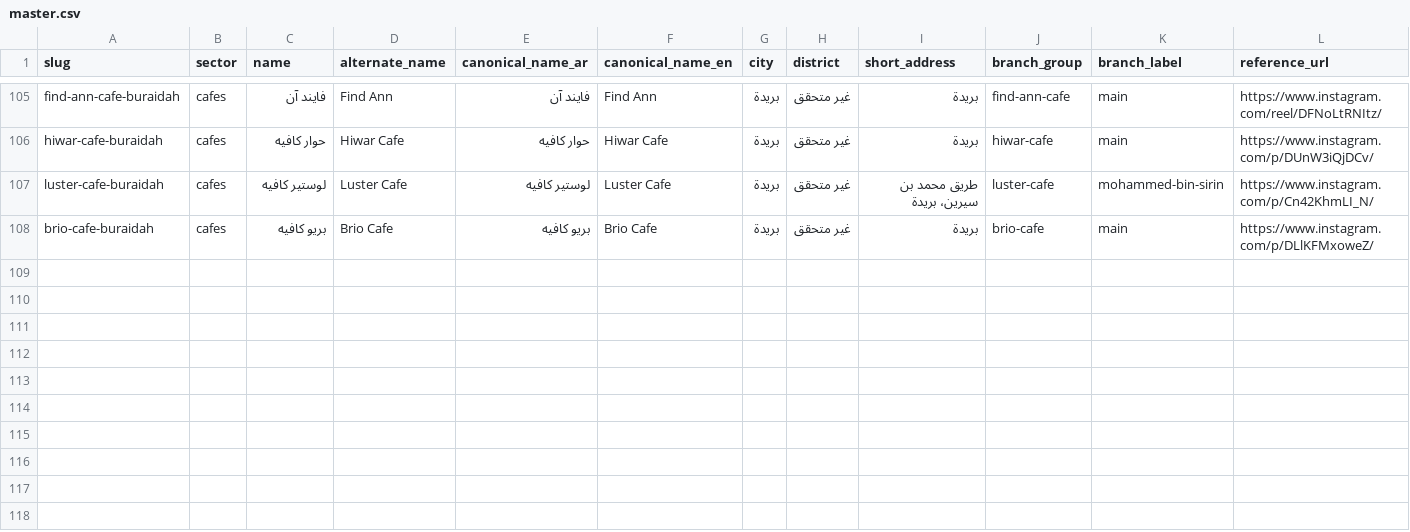
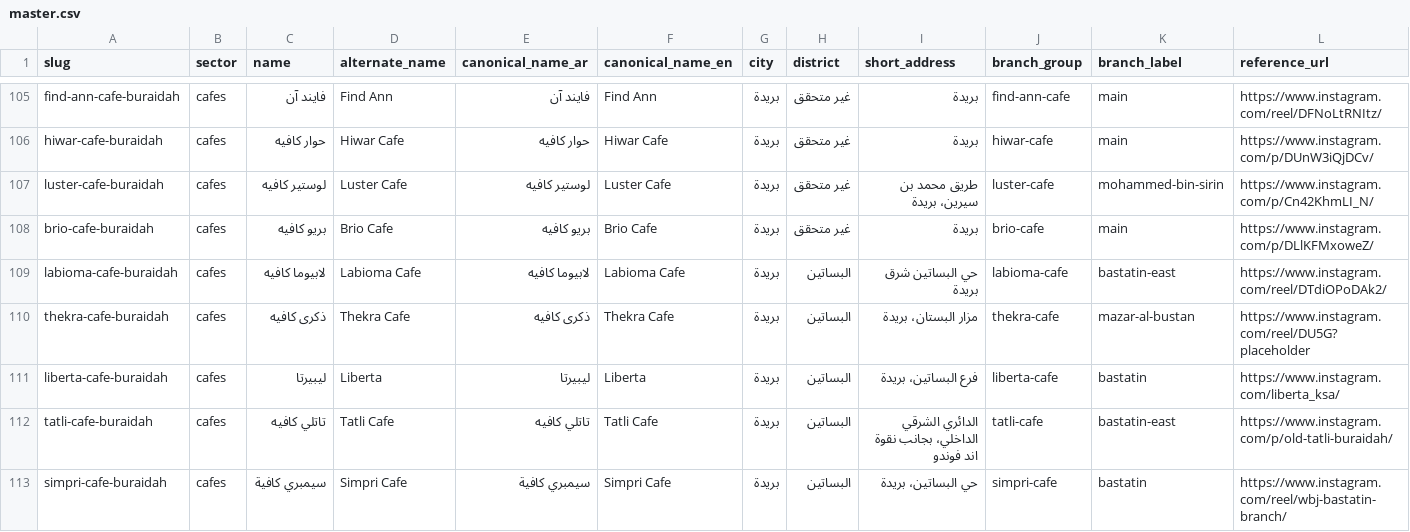
Before and after one commit to badroneai/daleely-buraidah-wiki, a CSV file: projects/daleely-buraidah/data/master.csv, drawn as a sheet; only a part is shown, gaps mark what is left out; rows hold the shown columns only; the diff names each change by its address in the sheet, - before the commit and + after, or states it on an @@ line.

Commit message:
daleely-buraidah: expansion round 7 district sweep 1

```diff
--- a/projects/daleely-buraidah/data/master.csv
+++ b/projects/daleely-buraidah/data/master.csv
+row 109: labioma-cafe-buraidah | cafes | لابيوما كافيه | Labioma Cafe | لابيوما كافيه | Labioma Cafe | بريدة | البساتين | حي البساتين شرق بريدة | labioma-cafe | bastatin-east | https://www.instagram.com/reel/DTdiOPoDAk2/
+row 110: thekra-cafe-buraidah | cafes | ذكرى كافيه | Thekra Cafe | ذكرى كافيه | Thekra Cafe | بريدة | البساتين | مزار البستان، بريدة | thekra-cafe | mazar-al-bustan | https://www.instagram.com/reel/DU5G?placeholder
+row 111: liberta-cafe-buraidah | cafes | ليبيرتا | Liberta | ليبيرتا | Liberta | بريدة | البساتين | فرع البساتين، بريدة | liberta-cafe | bastatin | https://www.instagram.com/liberta_ksa/
+row 112: tatli-cafe-buraidah | cafes | تاتلي كافيه | Tatli Cafe | تاتلي كافيه | Tatli Cafe | بريدة | البساتين | الدائري الشرقي الداخلي، بجانب نقوة اند فوندو | tatli-cafe | bastatin-east | https://www.instagram.com/p/old-tatli-buraidah/
+row 113: simpri-cafe-buraidah | cafes | سيمبري كافية | Simpri Cafe | سيمبري كافية | Simpri Cafe | بريدة | البساتين | حي البساتين، بريدة | simpri-cafe | bastatin | https://www.instagram.com/reel/wbj-bastatin-branch/
```
Also changed, not shown: 1 other file.
